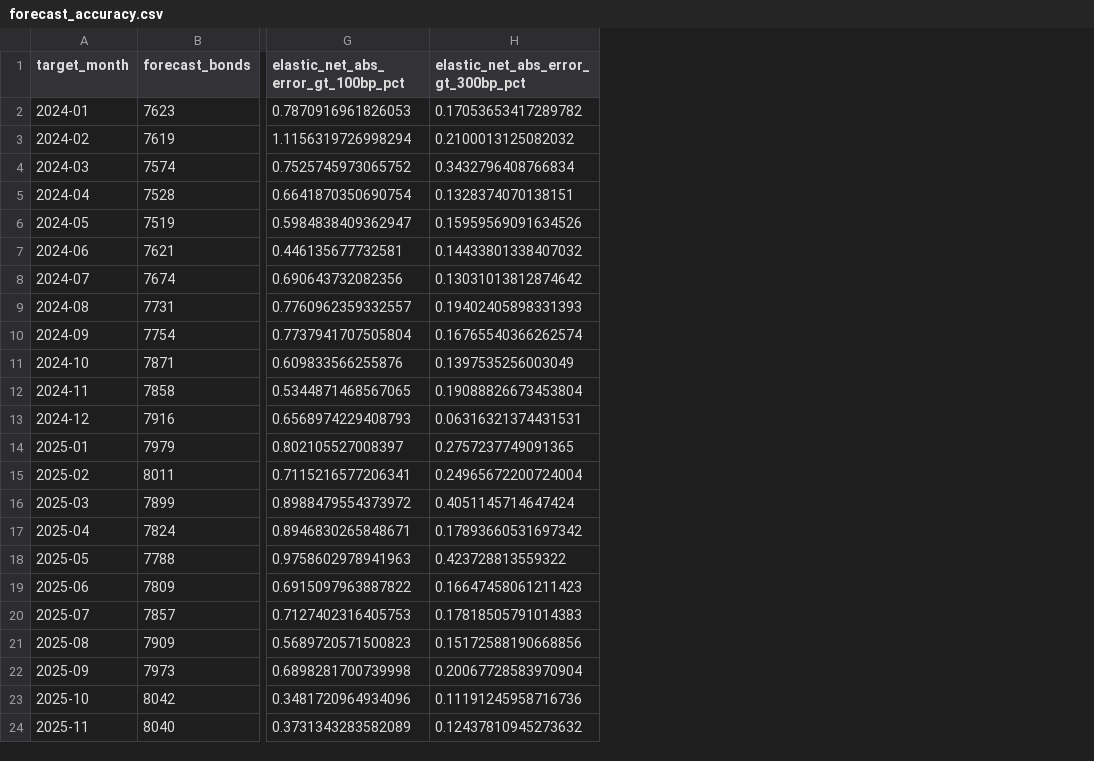
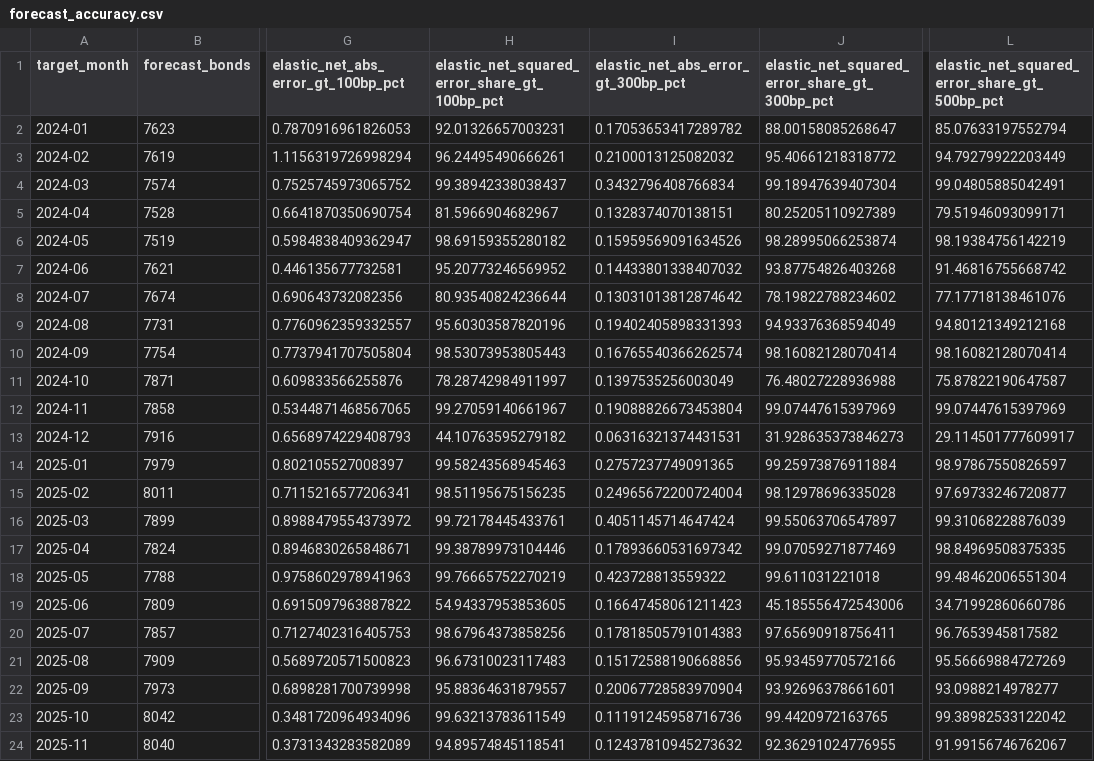
Before and after one commit to eric22toma/GoalPath-Bond, a CSV file: stage1_outputs/backtest/forecast_accuracy.csv, drawn as a sheet; only a part is shown, gaps mark what is left out; the diff names each change by its address in the sheet, - before the commit and + after, or states it on an @@ line.

Commit message:
ggg

```diff
--- a/stage1_outputs/backtest/forecast_accuracy.csv
+++ b/stage1_outputs/backtest/forecast_accuracy.csv
+column H, rows 1-24: elastic_net_squared_error_share_gt_100bp_pct | 92.01326657003231 | 96.24495490666261 | 99.38942338038437 | 81.5966904682967 | 98.69159355280182 | 95.20773246569952 | 80.93540824236644 | 95.60303587820196 | 98.53073953805443 | 78.28742984911997 | 99.27059140661967 | 44.10763595279182 | 99.58243568945463 | 98.51195675156235 | 99.72178445433761 | 99.38789973104446 | 99.76665752270219 | 54.94337953853605 | 98.67964373858256 | 96.67310023117483 | 95.88364631879557 | 99.63213783611549 | 94.89574845118541
+column J, rows 1-24: elastic_net_squared_error_share_gt_300bp_pct | 88.00158085268647 | 95.40661218318772 | 99.18947639407304 | 80.25205110927389 | 98.28995066253874 | 93.87754826403268 | 78.19822788234602 | 94.93376368594049 | 98.16082128070414 | 76.48027228936988 | 99.07447615397969 | 31.928635373846273 | 99.25973876911884 | 98.12978696335028 | 99.55063706547897 | 99.07059271877469 | 99.611031221018 | 45.185556472543006 | 97.65690918756411 | 95.93459770572166 | 93.92696378661601 | 99.4420972163765 | 92.36291024776955
+column L, rows 1-24: elastic_net_squared_error_share_gt_500bp_pct | 85.07633197552794 | 94.79279922203449 | 99.04805885042491 | 79.51946093099171 | 98.19384756142219 | 91.46816755668742 | 77.17718138461076 | 94.80121349212168 | 98.16082128070414 | 75.87822190647587 | 99.07447615397969 | 29.114501777609917 | 98.97867550826597 | 97.69733246720877 | 99.31068228876039 | 98.84969508375335 | 99.48462006551304 | 34.71992860660786 | 96.7653945817582 | 95.56669884727269 | 93.0988214978277 | 99.38982533122042 | 91.99156746762067
```
